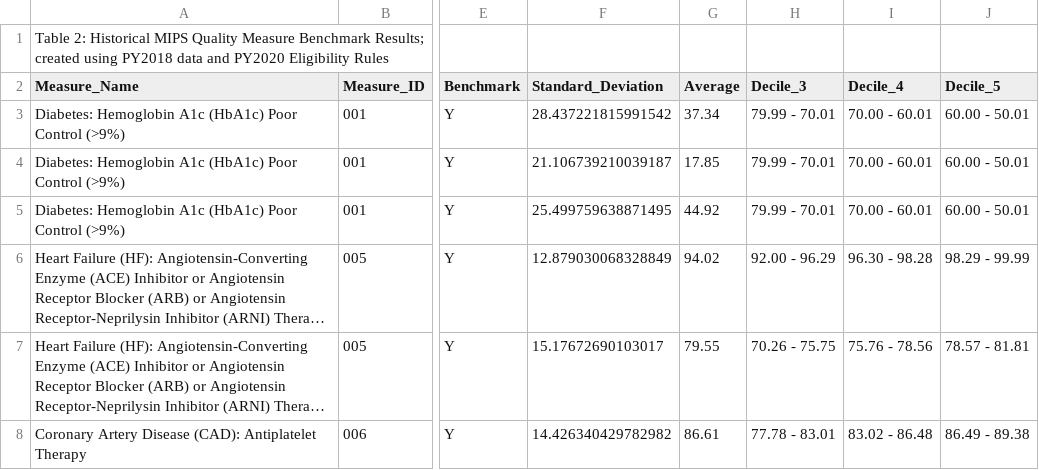
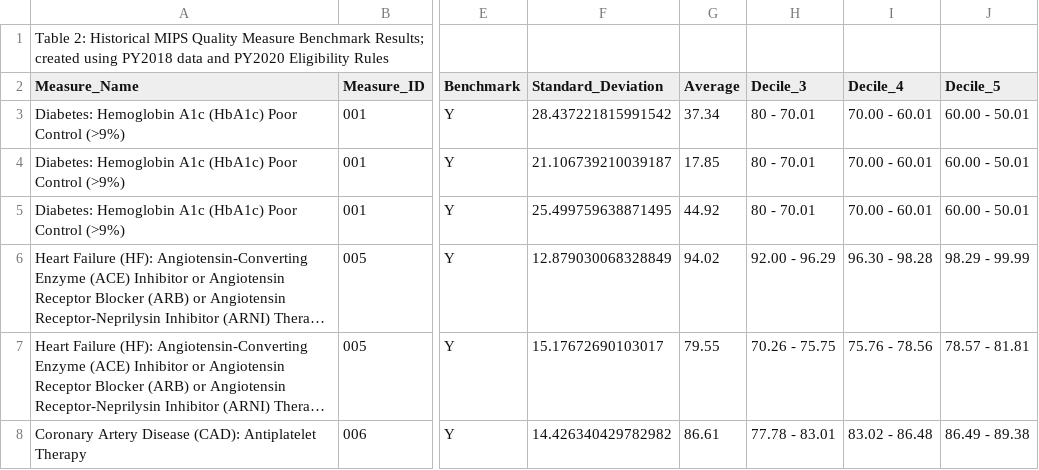
Before and after one commit to CMSgov/qpp-measures-data, a CSV file: staging/2022/benchmarks/benchmarks.csv, drawn as a sheet; only a part is shown, gaps mark what is left out; long unchanged cells end in …; the diff names each change by its address in the sheet, - before the commit and + after, or states it on an @@ line.

Commit message:
Update benchmark for measure 001

```diff
--- a/staging/2022/benchmarks/benchmarks.csv
+++ b/staging/2022/benchmarks/benchmarks.csv
-H3:H5 (Decile_3): 79.99 - 70.01
+H3:H5 (Decile_3): 80 - 70.01
```
Also changed, not shown: 2 other files.
